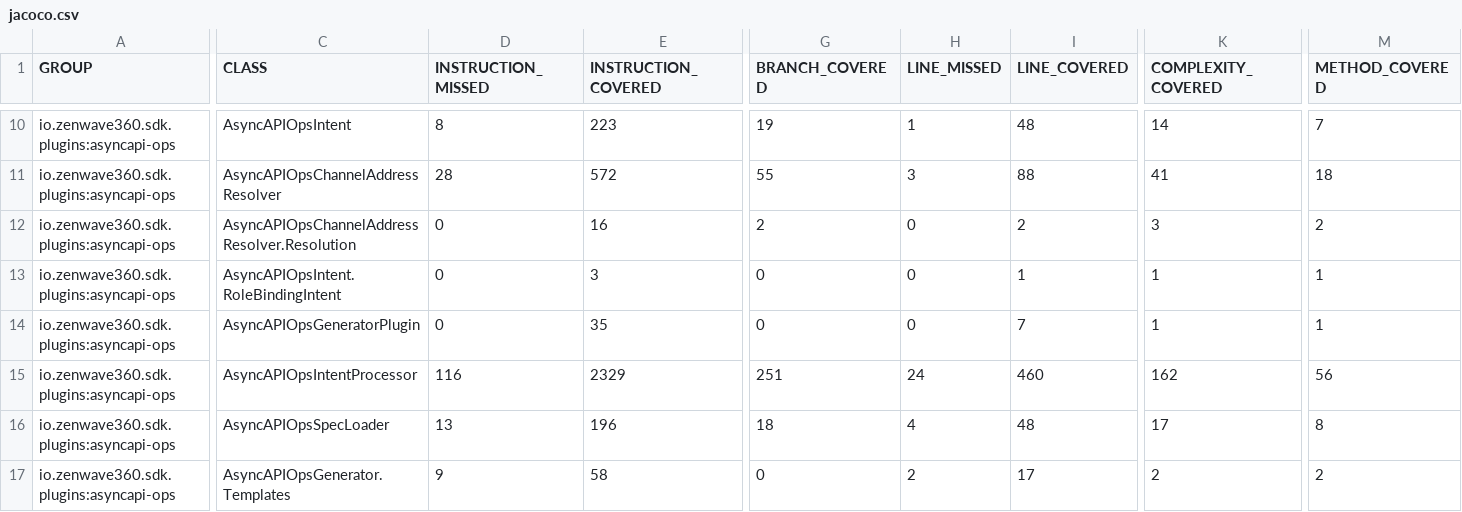
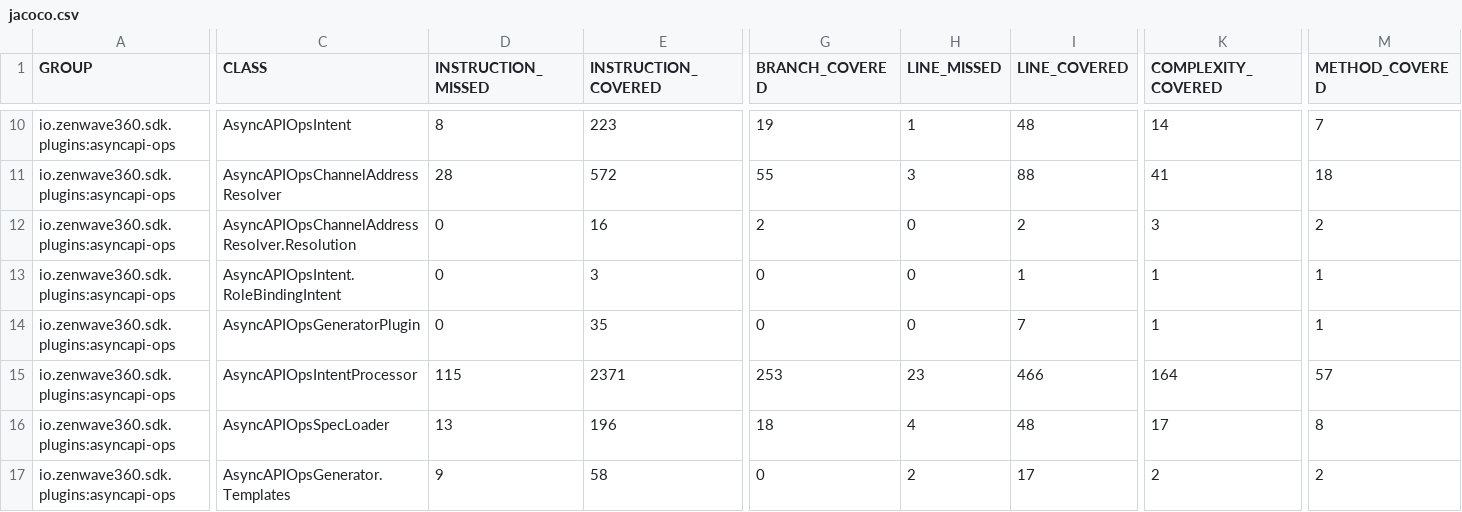
Before and after one commit to ZenWave360/zenwave-sdk, a CSV file: jacoco/plugins/asyncapi-ops/target/site/jacoco/jacoco.csv, drawn as a sheet; only a part is shown, gaps mark what is left out; the diff names each change by its address in the sheet, - before the commit and + after, or states it on an @@ line.

```diff
--- a/jacoco/plugins/asyncapi-ops/target/site/jacoco/jacoco.csv
+++ b/jacoco/plugins/asyncapi-ops/target/site/jacoco/jacoco.csv
-D15 (INSTRUCTION_MISSED): 116
+D15 (INSTRUCTION_MISSED): 115
-E15 (INSTRUCTION_COVERED): 2329
+E15 (INSTRUCTION_COVERED): 2371
-G15 (BRANCH_COVERED): 251
+G15 (BRANCH_COVERED): 253
-H15 (LINE_MISSED): 24
+H15 (LINE_MISSED): 23
-I15 (LINE_COVERED): 460
+I15 (LINE_COVERED): 466
-K15 (COMPLEXITY_COVERED): 162
+K15 (COMPLEXITY_COVERED): 164
-M15 (METHOD_COVERED): 56
+M15 (METHOD_COVERED): 57
```
Also changed, not shown: jacoco-report.csv, jacoco/zenwave-sdk-cli/target/site/jacoco/jacoco.csv, 42 other files.
